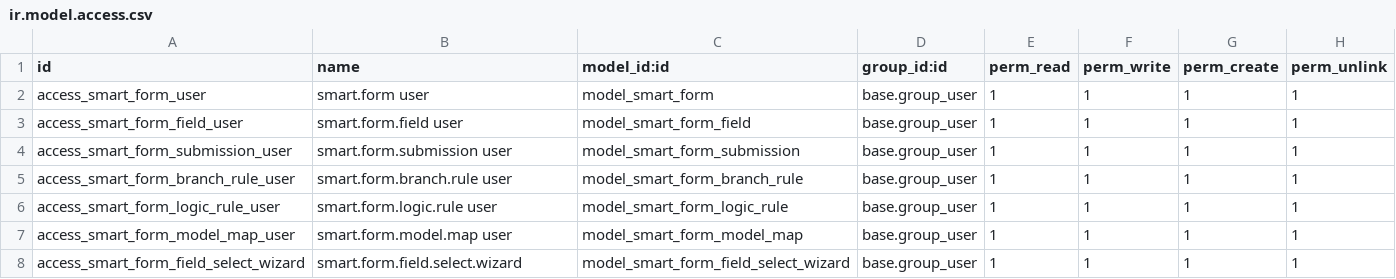
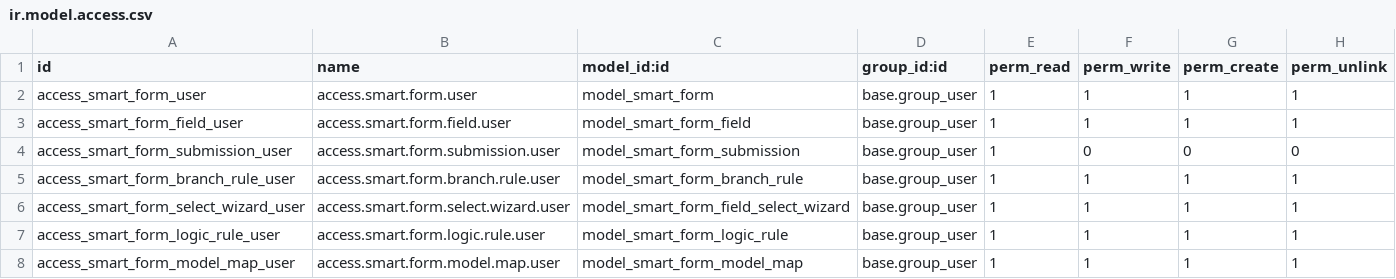
Before and after one commit to Admin-verinsure/Verinsure-Odoo18-Master, a CSV file: addons/smart_form_builder/security/ir.model.access.csv, drawn as a sheet.

```diff
--- a/addons/smart_form_builder/security/ir.model.access.csv
+++ b/addons/smart_form_builder/security/ir.model.access.csv
@@ -1,8 +1,8 @@
 id,name,model_id:id,group_id:id,perm_read,perm_write,perm_create,perm_unlink
-access_smart_form_user,smart.form user,model_smart_form,base.group_user,1,1,1,1
-access_smart_form_field_user,smart.form.field user,model_smart_form_field,base.group_user,1,1,1,1
-access_smart_form_submission_user,smart.form.submission user,model_smart_form_submission,base.group_user,1,1,1,1
-access_smart_form_branch_rule_user,smart.form.branch.rule user,model_smart_form_branch_rule,base.group_user,1,1,1,1
-access_smart_form_logic_rule_user,smart.form.logic.rule user,model_smart_form_logic_rule,base.group_user,1,1,1,1
-access_smart_form_model_map_user,smart.form.model.map user,model_smart_form_model_map,base.group_user,1,1,1,1
-access_smart_form_field_select_wizard,smart.form.field.select.wizard,model_smart_form_field_select_wizard,base.group_user,1,1,1,1
+access_smart_form_user,access.smart.form.user,model_smart_form,base.group_user,1,1,1,1
+access_smart_form_field_user,access.smart.form.field.user,model_smart_form_field,base.group_user,1,1,1,1
+access_smart_form_submission_user,access.smart.form.submission.user,model_smart_form_submission,base.group_user,1,0,0,0
+access_smart_form_branch_rule_user,access.smart.form.branch.rule.user,model_smart_form_branch_rule,base.group_user,1,1,1,1
+access_smart_form_select_wizard_user,access.smart.form.select.wizard.user,model_smart_form_field_select_wizard,base.group_user,1,1,1,1
+access_smart_form_logic_rule_user,access.smart.form.logic.rule.user,model_smart_form_logic_rule,base.group_user,1,1,1,1
+access_smart_form_model_map_user,access.smart.form.model.map.user,model_smart_form_model_map,base.group_user,1,1,1,1
```
Also changed, not shown: 6 other files.
